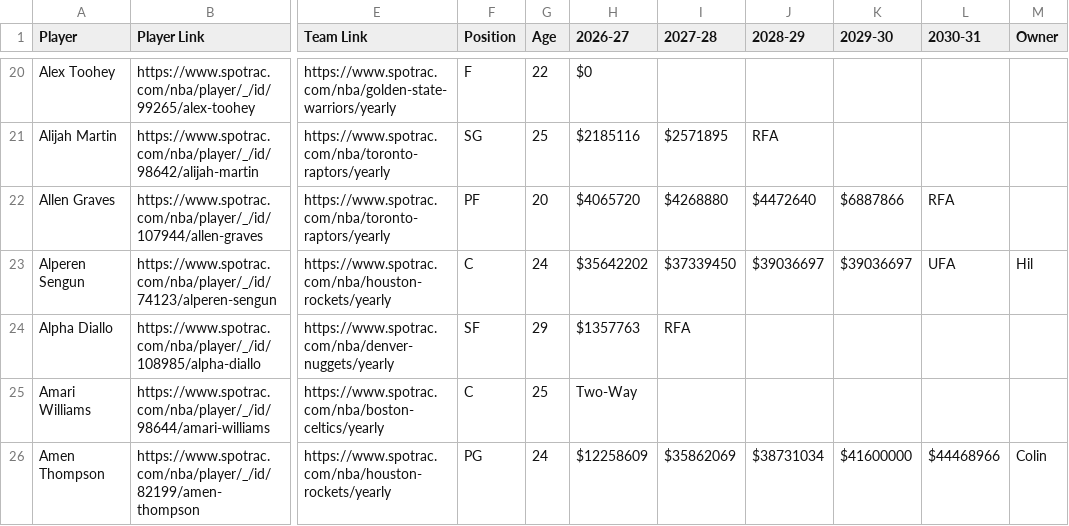
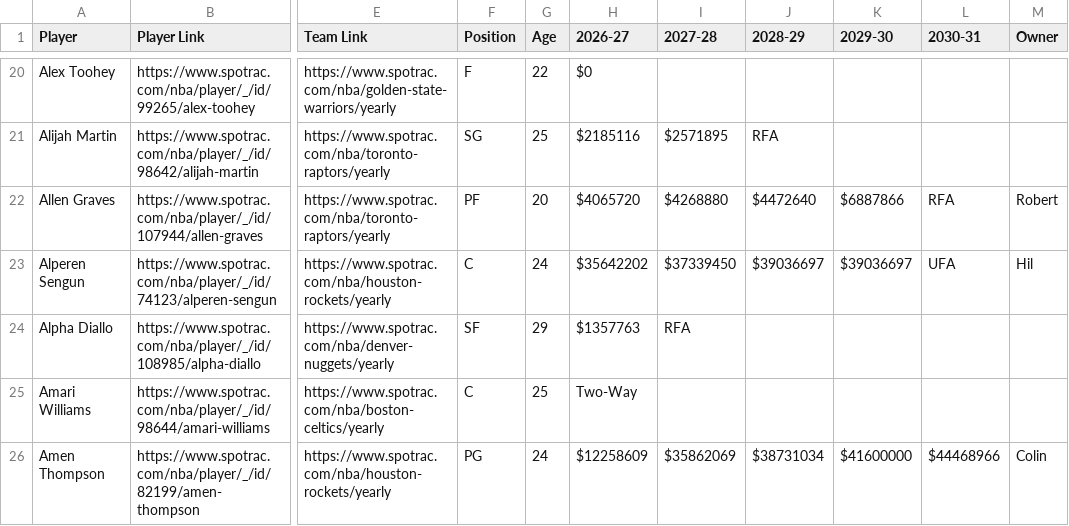
Before and after one commit to b-harr/dmcb, a CSV file: data/spotrac_contracts.csv, drawn as a sheet; only a part is shown, gaps mark what is left out; the diff covers the shown part only; the diff names each change by its address in the sheet, - before the commit and + after, or states it on an @@ line.

Commit message:
Updated contracts with new owners after 2026 DMCB Draft

```diff
--- a/data/spotrac_contracts.csv
+++ b/data/spotrac_contracts.csv
-M22 (Owner): (empty)
+M22 (Owner): Robert
```
Also changed, not shown: 58 edited cells elsewhere in this file.
